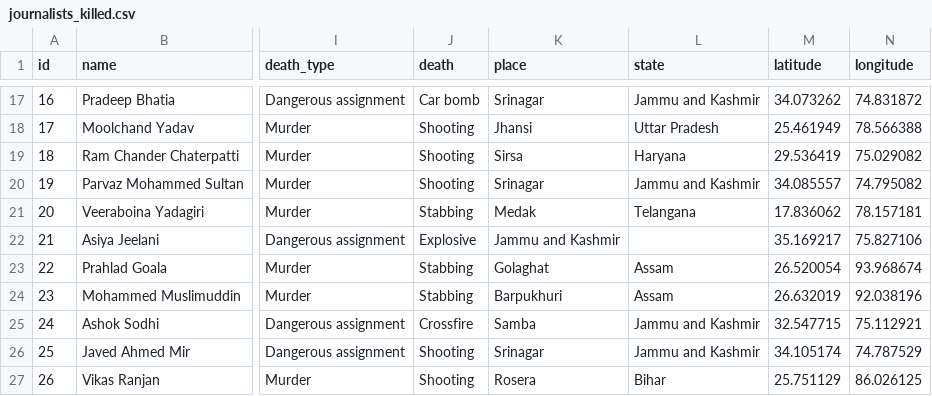
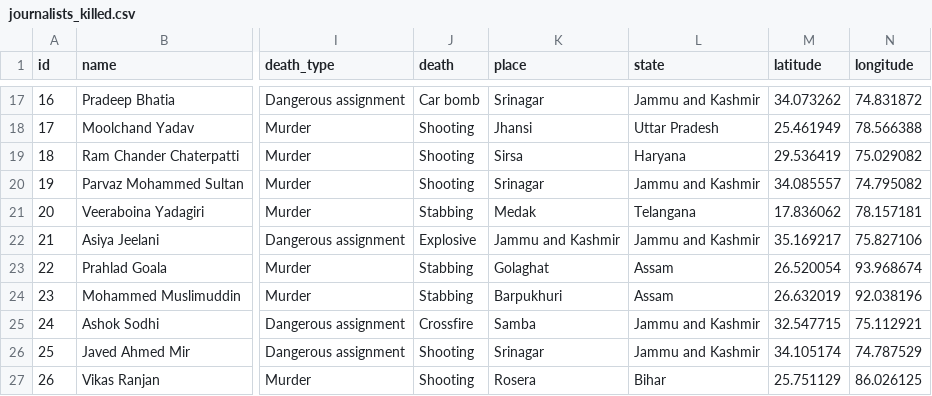
Before and after one commit to ssdatar/journalistskilled, a CSV file: build/static/journalists_killed.csv, drawn as a sheet; only a part is shown, gaps mark what is left out; the diff names each change by its address in the sheet, - before the commit and + after, or states it on an @@ line.

```diff
--- a/build/static/journalists_killed.csv
+++ b/build/static/journalists_killed.csv
-L22 (state): (empty)
+L22 (state): Jammu and Kashmir
```
Also changed, not shown: 1 other file.
